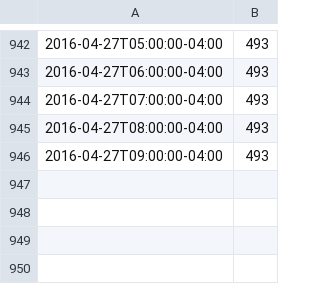
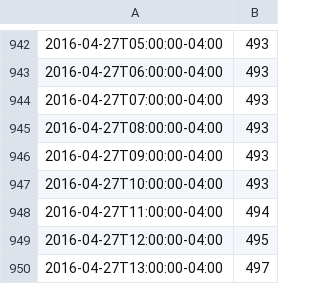
Before and after one commit to FeedsAreBack/feedsareback.github.io, a CSV file: followers_count.csv, drawn as a sheet; only a part is shown, gaps mark what is left out; the diff names each change by its address in the sheet, - before the commit and + after, or states it on an @@ line.

```diff
--- a/followers_count.csv
+++ b/followers_count.csv
+row 947: 2016-04-27T10:00:00-04:00 | 493
+row 948: 2016-04-27T11:00:00-04:00 | 494
+row 949: 2016-04-27T12:00:00-04:00 | 495
+row 950: 2016-04-27T13:00:00-04:00 | 497
```
Also changed, not shown: karma_count.csv, 1 other file.
